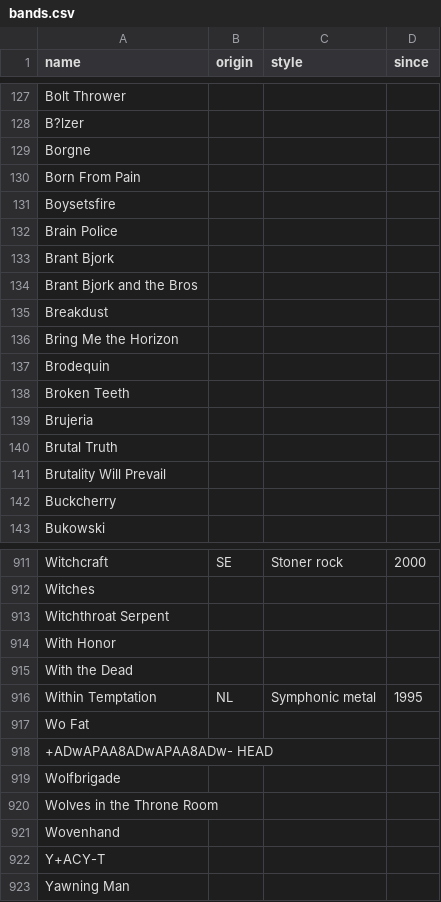
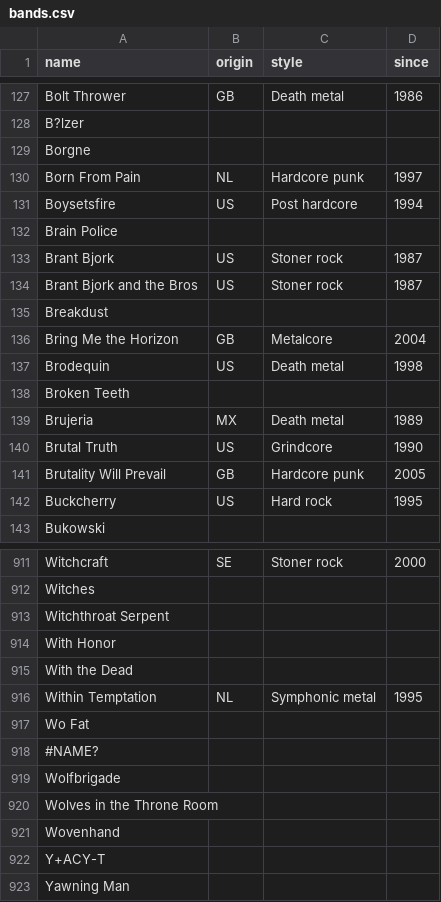
Before and after one commit to leo-martine/leo-martine.github.io, a CSV file: pages/data/bands.csv, drawn as a sheet; only a part is shown, gaps mark what is left out; the diff covers the shown part only; the diff names each change by its address in the sheet, - before the commit and + after, or states it on an @@ line.

```diff
--- a/pages/data/bands.csv
+++ b/pages/data/bands.csv
-B127 (origin): (empty)
+B127 (origin): GB
-C127 (style): (empty)
+C127 (style): Death metal
-D127 (since): (empty)
+D127 (since): 1986
-B130 (origin): (empty)
+B130 (origin): NL
-C130 (style): (empty)
+C130 (style): Hardcore punk
-D130 (since): (empty)
+D130 (since): 1997
-B131 (origin): (empty)
+B131 (origin): US
-C131 (style): (empty)
+C131 (style): Post hardcore
-D131 (since): (empty)
+D131 (since): 1994
-B133:B134 (origin): (empty)
+B133:B134 (origin): US
-C133:C134 (style): (empty)
+C133:C134 (style): Stoner rock
-D133:D134 (since): (empty)
+D133:D134 (since): 1987
-B136 (origin): (empty)
+B136 (origin): GB
-C136 (style): (empty)
+C136 (style): Metalcore
-D136 (since): (empty)
+D136 (since): 2004
-B137 (origin): (empty)
+B137 (origin): US
-C137 (style): (empty)
+C137 (style): Death metal
-D137 (since): (empty)
+D137 (since): 1998
-B139 (origin): (empty)
+B139 (origin): MX
-C139 (style): (empty)
+C139 (style): Death metal
-D139 (since): (empty)
+D139 (since): 1989
-B140 (origin): (empty)
+B140 (origin): US
-C140 (style): (empty)
+C140 (style): Grindcore
-D140 (since): (empty)
+D140 (since): 1990
-B141 (origin): (empty)
+B141 (origin): GB
-C141 (style): (empty)
+C141 (style): Hardcore punk
-D141 (since): (empty)
+D141 (since): 2005
-B142 (origin): (empty)
+B142 (origin): US
-C142 (style): (empty)
+C142 (style): Hard rock
-D142 (since): (empty)
+D142 (since): 1995
-A918 (name): +ADwAPAA8ADwAPAA8ADw- HEAD
+A918 (name): #NAME?
```
Also changed, not shown: 55 edited cells elsewhere in this file, 2 other files.
